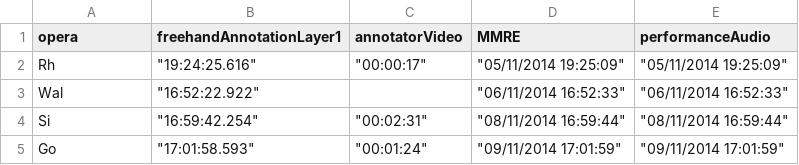
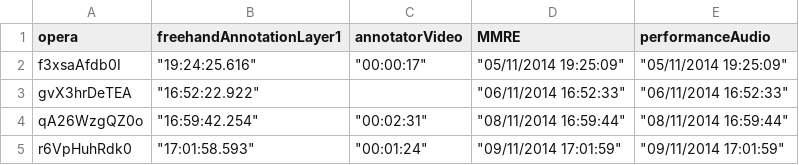
Before and after one commit to musicog/metamusak, a CSV file: offsets.csv, drawn as a sheet.

Commit message:
offsets update

```diff
--- a/offsets.csv
+++ b/offsets.csv
@@ -1,5 +1,5 @@
 opera,freehandAnnotationLayer1,annotatorVideo,MMRE,performanceAudio
-Rh,"""19:24:25.616""","""00:00:17""","""05/11/2014  19:25:09""","""05/11/2014  19:25:09"""
-Wal,"""16:52:22.922""",,"""06/11/2014  16:52:33""","""06/11/2014  16:52:33"""
-Si,"""16:59:42.254""","""00:02:31""","""08/11/2014  16:59:44""","""08/11/2014  16:59:44"""
-Go,"""17:01:58.593""","""00:01:24""","""09/11/2014  17:01:59""","""09/11/2014  17:01:59"""
+f3xsaAfdb0I,"""19:24:25.616""","""00:00:17""","""05/11/2014  19:25:09""","""05/11/2014  19:25:09"""
+gvX3hrDeTEA,"""16:52:22.922""",,"""06/11/2014  16:52:33""","""06/11/2014  16:52:33"""
+qA26WzgQZ0o,"""16:59:42.254""","""00:02:31""","""08/11/2014  16:59:44""","""08/11/2014  16:59:44"""
+r6VpHuhRdk0,"""17:01:58.593""","""00:01:24""","""09/11/2014  17:01:59""","""09/11/2014  17:01:59"""
```
